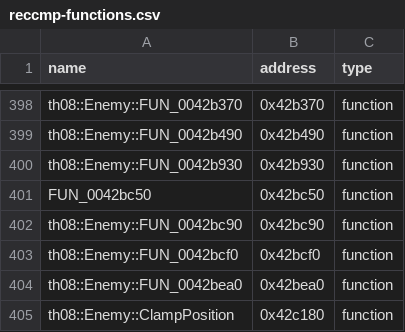
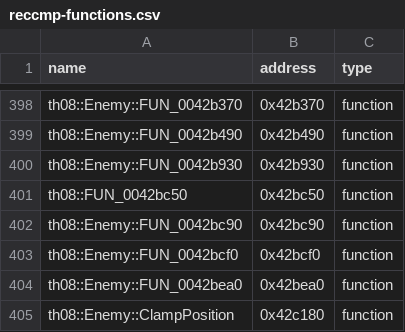
Before and after one commit to N0zoM1z0/th08, a CSV file: config/reccmp-functions.csv, drawn as a sheet; only a part is shown, gaps mark what is left out.

```diff
--- a/config/reccmp-functions.csv
+++ b/config/reccmp-functions.csv
@@ -400,3 +400,3 @@ th08::Enemy::FUN_0042b490,0x42b490,function
 th08::Enemy::FUN_0042b930,0x42b930,function
-FUN_0042bc50,0x42bc50,function
+th08::FUN_0042bc50,0x42bc50,function
 th08::Enemy::FUN_0042bc90,0x42bc90,function
```
Also changed, not shown: config/implemented.csv, config/mapping.csv, 8 other files.
